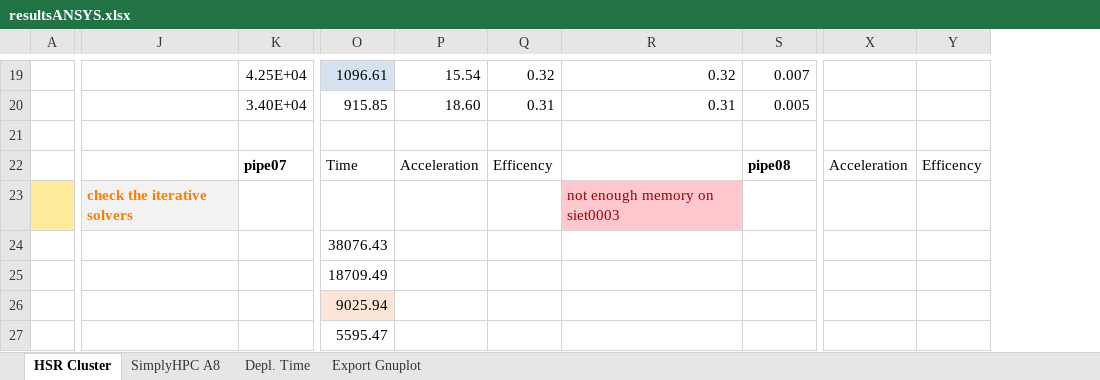
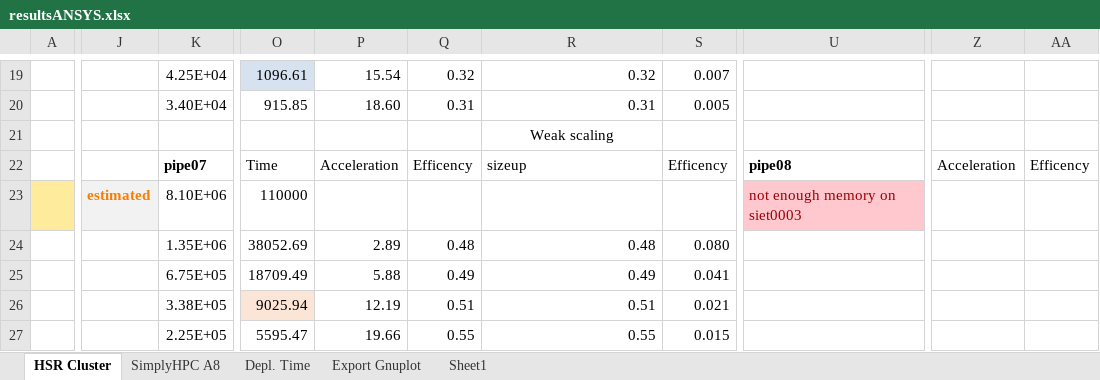
Before and after one commit to michaelpantic/SimplyHPC, an Excel workbook: doc/results/ansys/resultsANSYS.xlsx, sheet HSR Cluster, drawn as a sheet; only a part is shown, gaps mark what is left out; values as stored, in another font and other column widths than the file's, no borders; charts and pictures not drawn; removed rows and columns are numbered as before the commit, all else as after; the diff covers the shown part only; the diff names each change by its address in the sheet, - before the commit and + after, or states it on an @@ line.

Commit message:
Estimated pipe07 serial running time

```diff
--- a/doc/results/ansys/resultsANSYS.xlsx (sheet HSR Cluster)
+++ b/doc/results/ansys/resultsANSYS.xlsx (sheet HSR Cluster)
+sheet tab: Sheet1
-column J, row 23: check the iterative solvers
+column J, row 23: estimated
+column U, rows 22-23: pipe08 | not enough memory on siet0003
-column X, row 22: Acceleration
-column Y, row 22: Efficency
+column Z, row 22: Acceleration
+column AA, row 22: Efficency
-R21: (empty)
+R21: Weak scaling
-R22: (empty)
+R22: sizeup
-S22: pipe08
+S22: Efficency
-S22 bold: on
+S22 bold: off
-K23: (empty)
+K23: 8.10E+06
-O23: (empty)
+O23: 110000
-R23: not enough memory on siet0003
+R23: (empty)
-R23 fill: #FFC7CE
+R23 fill: none
-K24: (empty)
+K24: 1.35E+06
-O24: 38076.43
+O24: 38052.69
-P24: (empty)
+P24: 2.89
-Q24: (empty)
+Q24: 0.48
-R24: (empty)
+R24: 0.48
-S24: (empty)
+S24: 0.080
-K25: (empty)
+K25: 6.75E+05
-P25: (empty)
+P25: 5.88
-Q25: (empty)
+Q25: 0.49
-R25: (empty)
+R25: 0.49
-S25: (empty)
+S25: 0.041
-K26: (empty)
+K26: 3.38E+05
-P26: (empty)
+P26: 12.19
-Q26: (empty)
+Q26: 0.51
-R26: (empty)
+R26: 0.51
-S26: (empty)
+S26: 0.021
-K27: (empty)
+K27: 2.25E+05
-P27: (empty)
+P27: 19.66
-Q27: (empty)
+Q27: 0.55
-R27: (empty)
+R27: 0.55
-S27: (empty)
+S27: 0.015
```
Also changed, not shown: 1 added column and 11 edited cells elsewhere in this sheet, sheet SimplyHPC A8, formulas that keep their value, charts or pictures.
